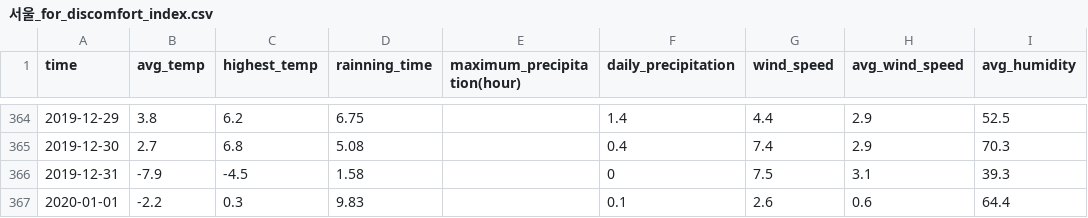
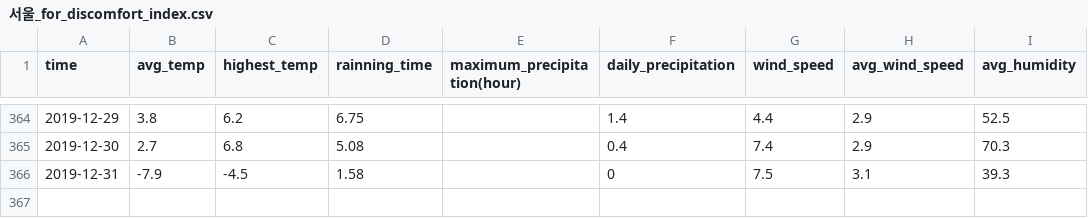
Before and after one commit to Jaeho-Shin/Big_Con_Wanpanman, a CSV file: Data/서울_for_discomfort_index.csv, drawn as a sheet; only a part is shown, gaps mark what is left out; the diff names each change by its address in the sheet, - before the commit and + after, or states it on an @@ line.

```diff
--- a/Data/서울_for_discomfort_index.csv
+++ b/Data/서울_for_discomfort_index.csv
-row 367: 2020-01-01 | -2.2 | 0.3 | 9.83 |  | 0.1 | 2.6 | 0.6 | 64.4
```
Also changed, not shown: 1 other file.
